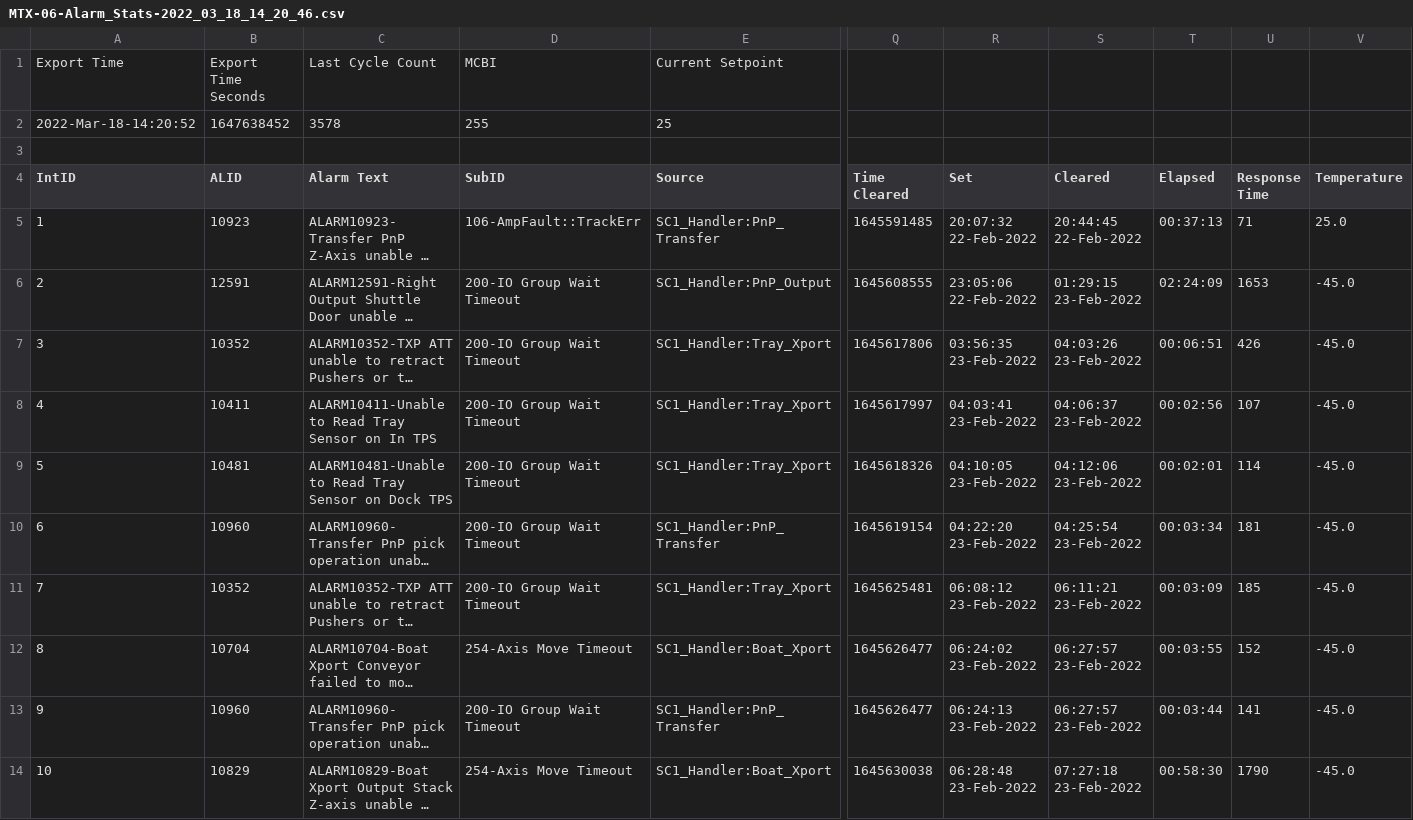
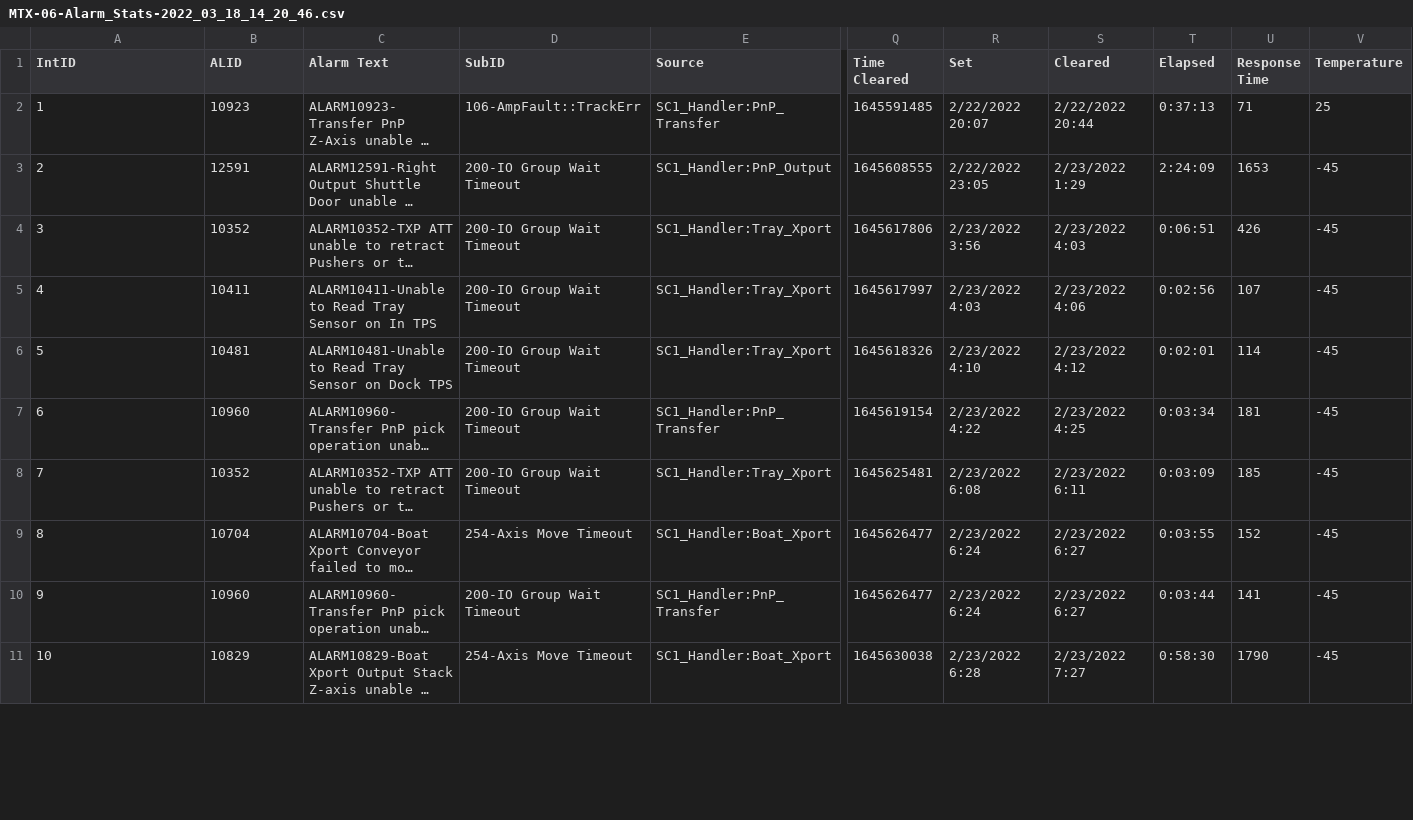
Before and after one commit to grysin/MTX-AW, a CSV file: MTX-06-Alarm_Stats-2022_03_18_14_20_46.csv, drawn as a sheet; only a part is shown, gaps mark what is left out; long unchanged cells end in …; removed rows and columns are numbered as before the commit, all else as after; rows hold the shown columns only; the diff covers the shown part only; the diff names each change by its address in the sheet, - before the commit and + after, or states it on an @@ line.

```diff
--- a/MTX-06-Alarm_Stats-2022_03_18_14_20_46.csv
+++ b/MTX-06-Alarm_Stats-2022_03_18_14_20_46.csv
-row 1: Export Time | Export Time Seconds | Last Cycle Count | MCBI | Current Setpoint
-row 2: 2022-Mar-18-14:20:52 | 1647638452 | 3578 | 255 | 25
-row 3: (empty)
-R2 (Set): 20:07:32 22-Feb-2022
+R2 (Set): 2/22/2022 20:07
-S2 (Cleared): 20:44:45 22-Feb-2022
+S2 (Cleared): 2/22/2022 20:44
-T2 (Elapsed): 00:37:13
+T2 (Elapsed): 0:37:13
-V2 (Temperature): 25.0
+V2 (Temperature): 25
-R3 (Set): 23:05:06 22-Feb-2022
+R3 (Set): 2/22/2022 23:05
-S3 (Cleared): 01:29:15 23-Feb-2022
+S3 (Cleared): 2/23/2022 1:29
-T3 (Elapsed): 02:24:09
+T3 (Elapsed): 2:24:09
-V3:V11 (Temperature): -45.0
+V3:V11 (Temperature): -45
-R4 (Set): 03:56:35 23-Feb-2022
+R4 (Set): 2/23/2022 3:56
-S4 (Cleared): 04:03:26 23-Feb-2022
+S4 (Cleared): 2/23/2022 4:03
-T4 (Elapsed): 00:06:51
+T4 (Elapsed): 0:06:51
-R5 (Set): 04:03:41 23-Feb-2022
+R5 (Set): 2/23/2022 4:03
-S5 (Cleared): 04:06:37 23-Feb-2022
+S5 (Cleared): 2/23/2022 4:06
-T5 (Elapsed): 00:02:56
+T5 (Elapsed): 0:02:56
-R6 (Set): 04:10:05 23-Feb-2022
+R6 (Set): 2/23/2022 4:10
-S6 (Cleared): 04:12:06 23-Feb-2022
+S6 (Cleared): 2/23/2022 4:12
-T6 (Elapsed): 00:02:01
+T6 (Elapsed): 0:02:01
-R7 (Set): 04:22:20 23-Feb-2022
+R7 (Set): 2/23/2022 4:22
-S7 (Cleared): 04:25:54 23-Feb-2022
+S7 (Cleared): 2/23/2022 4:25
-T7 (Elapsed): 00:03:34
+T7 (Elapsed): 0:03:34
-R8 (Set): 06:08:12 23-Feb-2022
+R8 (Set): 2/23/2022 6:08
-S8 (Cleared): 06:11:21 23-Feb-2022
+S8 (Cleared): 2/23/2022 6:11
-T8 (Elapsed): 00:03:09
+T8 (Elapsed): 0:03:09
-R9 (Set): 06:24:02 23-Feb-2022
+R9 (Set): 2/23/2022 6:24
-S9:S10 (Cleared): 06:27:57 23-Feb-2022
+S9:S10 (Cleared): 2/23/2022 6:27
-T9 (Elapsed): 00:03:55
+T9 (Elapsed): 0:03:55
-R10 (Set): 06:24:13 23-Feb-2022
+R10 (Set): 2/23/2022 6:24
-T10 (Elapsed): 00:03:44
+T10 (Elapsed): 0:03:44
-R11 (Set): 06:28:48 23-Feb-2022
+R11 (Set): 2/23/2022 6:28
-S11 (Cleared): 07:27:18 23-Feb-2022
+S11 (Cleared): 2/23/2022 7:27
-T11 (Elapsed): 00:58:30
+T11 (Elapsed): 0:58:30
```
Also changed, not shown: 16 edited cells elsewhere in this file, 7 other files.
